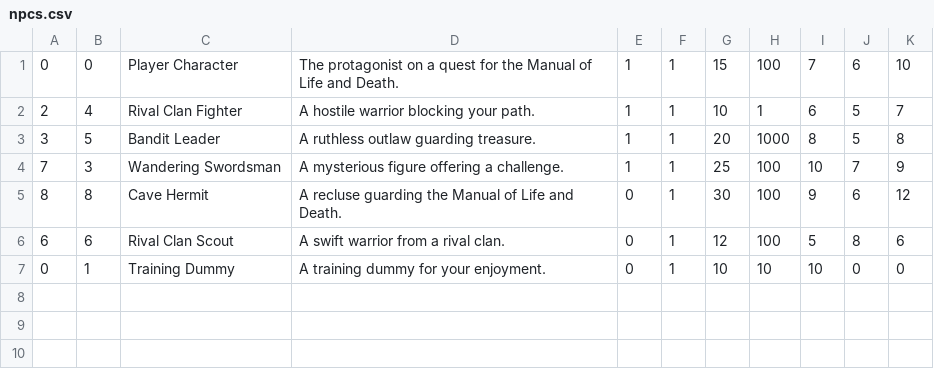
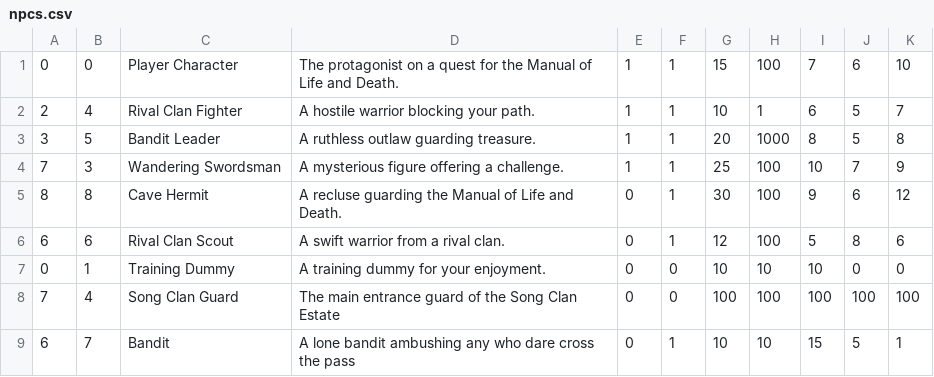
Before and after one commit to Lionportal1/wiggle-pout, a CSV file: npcs.csv, drawn as a sheet.

```diff
--- a/npcs.csv
+++ b/npcs.csv
@@ -6,2 +6,4 @@
 6,6,Rival Clan Scout,A swift warrior from a rival clan.,0,1,12,100,5,8,6
-0,1,Training Dummy,A training dummy for your enjoyment.,0,1,10,10,10,0,0
+0,1,Training Dummy,A training dummy for your enjoyment.,0,0,10,10,10,0,0
+7,4,Song Clan Guard,The main entrance guard of the Song Clan Estate,0,0,100,100,100,100,100
+6,7,Bandit,A lone bandit ambushing any who dare cross the pass,0,1,10,10,15,5,1
```
Also changed, not shown: 1 other file.
